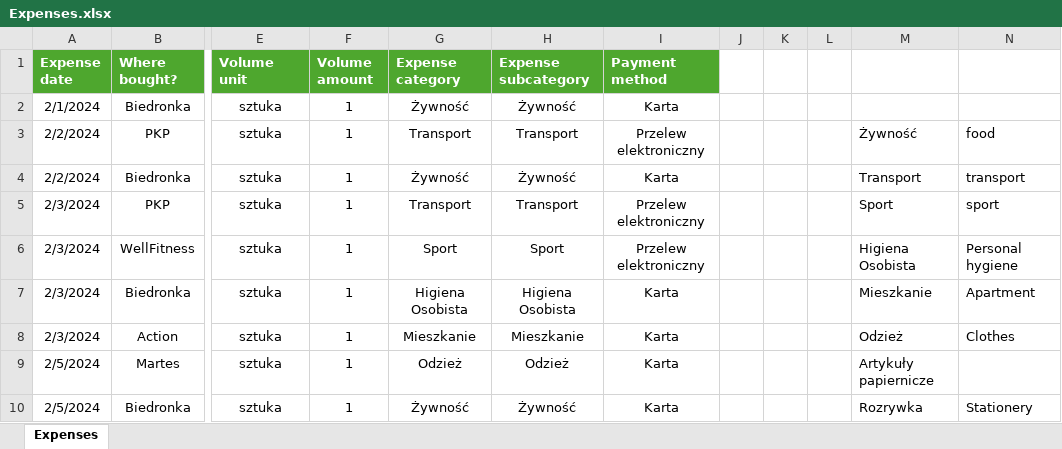
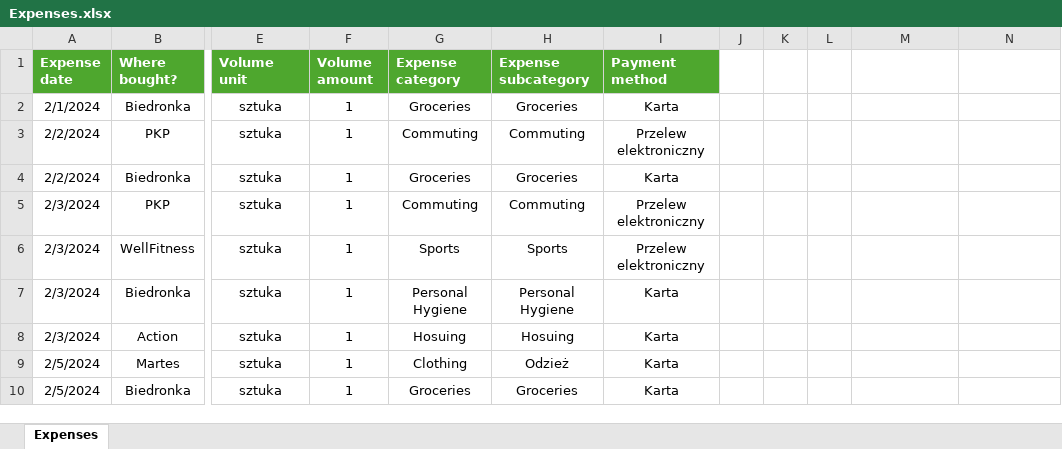
Before and after one commit to Pawel-Tomasz-Nowak/Income-and-expense-analysis, an Excel workbook: Expenses.xlsx, sheet Expenses, drawn as a sheet; only a part is shown, gaps mark what is left out; values as stored, in another font and other column widths than the file's, no borders; table styles not drawn; the diff covers the shown part only; the diff names each change by its address in the sheet, - before the commit and + after, or states it on an @@ line.

Commit message:
The labels of the wedges aren't overlaping each other now. Besides, I've rewritten the Expenses categories in the .xlsx file.

```diff
--- a/Expenses.xlsx (sheet Expenses)
+++ b/Expenses.xlsx (sheet Expenses)
-G2 (Expense category): Żywność
+G2 (Expense category): Groceries
-H2 (Expense subcategory): Żywność
+H2 (Expense subcategory): Groceries
-G3 (Expense category): Transport
+G3 (Expense category): Commuting
-H3 (Expense subcategory): Transport
+H3 (Expense subcategory): Commuting
-M3: Żywność
+M3: (empty)
-N3: food
+N3: (empty)
-G4 (Expense category): Żywność
+G4 (Expense category): Groceries
-H4 (Expense subcategory): Żywność
+H4 (Expense subcategory): Groceries
-M4: Transport
+M4: (empty)
-N4: transport
+N4: (empty)
-G5 (Expense category): Transport
+G5 (Expense category): Commuting
-H5 (Expense subcategory): Transport
+H5 (Expense subcategory): Commuting
-M5: Sport
+M5: (empty)
-N5: sport
+N5: (empty)
-G6 (Expense category): Sport
+G6 (Expense category): Sports
-H6 (Expense subcategory): Sport
+H6 (Expense subcategory): Sports
-M6: Higiena Osobista
+M6: (empty)
-N6: Personal hygiene
+N6: (empty)
-G7 (Expense category): Higiena Osobista
+G7 (Expense category): Personal Hygiene
-H7 (Expense subcategory): Higiena Osobista
+H7 (Expense subcategory): Personal Hygiene
-M7: Mieszkanie
+M7: (empty)
-N7: Apartment
+N7: (empty)
-G8 (Expense category): Mieszkanie
+G8 (Expense category): Hosuing
-H8 (Expense subcategory): Mieszkanie
+H8 (Expense subcategory): Hosuing
-M8: Odzież
+M8: (empty)
-N8: Clothes
+N8: (empty)
-G9 (Expense category): Odzież
+G9 (Expense category): Clothing
-M9: Artykuły papiernicze
+M9: (empty)
-G10 (Expense category): Żywność
+G10 (Expense category): Groceries
-H10 (Expense subcategory): Żywność
+H10 (Expense subcategory): Groceries
-M10: Rozrywka
+M10: (empty)
-N10: Stationery
+N10: (empty)
```
Also changed, not shown: 1404 edited cells elsewhere in this sheet, 1 other file.
